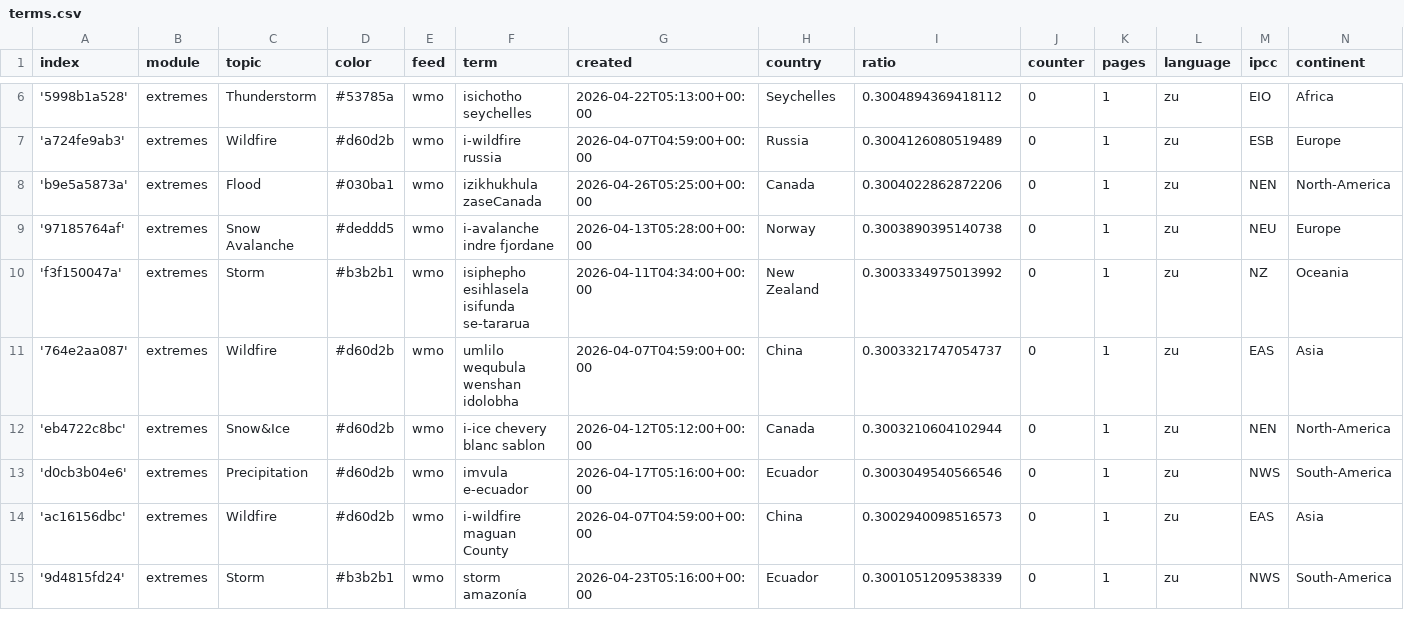
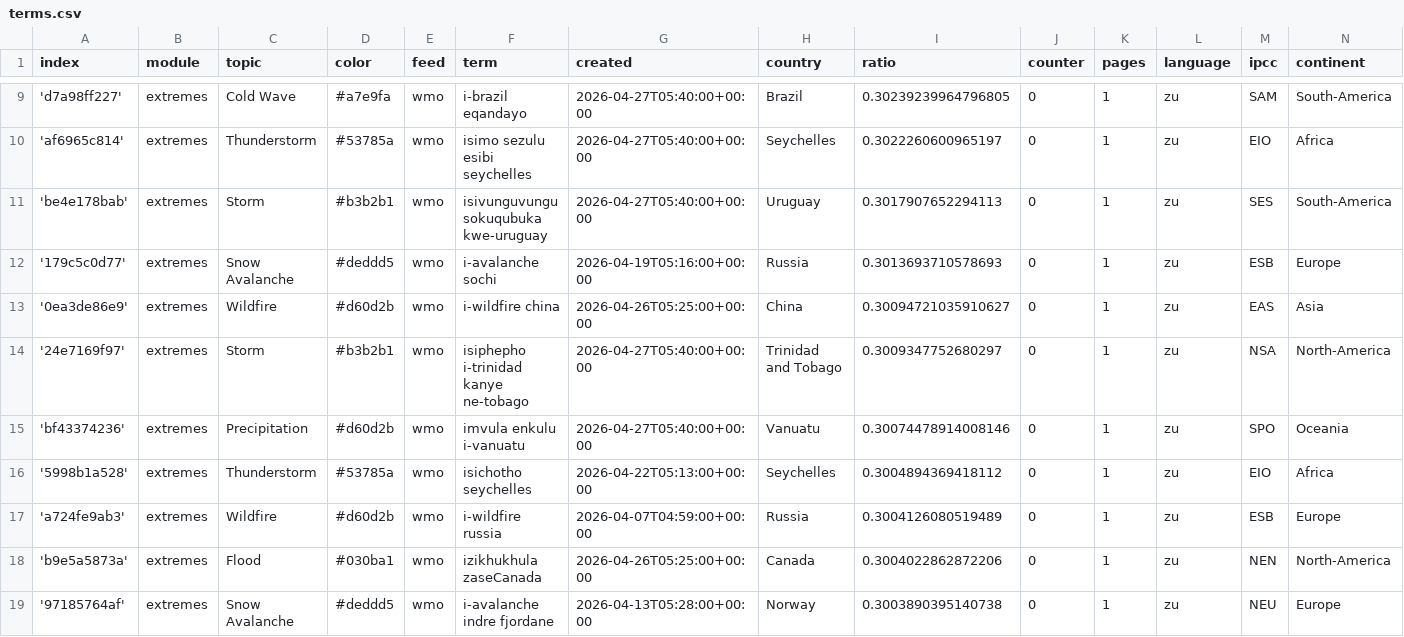
Before and after one commit to friedhumb-news/zuluExtremes, a CSV file: terms.csv, drawn as a sheet; only a part is shown, gaps mark what is left out; the shorter side is filled out with more unchanged rows; the diff covers the shown part only.

Commit message:
Commit from GitHub Actions (import:0.0)

```diff
--- a/terms.csv
+++ b/terms.csv
@@ -6 +9,8 @@ index,module,topic,color,feed,term,created,country,ratio,counter,pages,language,
+'d7a98ff227',extremes,Cold Wave,#a7e9fa,wmo,i-brazil eqandayo,2026-04-27T05:40:00+00:00,Brazil,0.30239239964796805,0,1,zu,SAM,South-America
+'af6965c814',extremes,Thunderstorm,#53785a,wmo,isimo sezulu esibi seychelles,2026-04-27T05:40:00+00:00,Seychelles,0.3022260600965197,0,1,zu,EIO,Africa
+'be4e178bab',extremes,Storm,#b3b2b1,wmo,isivunguvungu sokuqubuka kwe-uruguay,2026-04-27T05:40:00+00:00,Uruguay,0.3017907652294113,0,1,zu,SES,South-America
+'179c5c0d77',extremes,Snow Avalanche,#deddd5,wmo,i-avalanche sochi,2026-04-19T05:16:00+00:00,Russia,0.3013693710578693,0,1,zu,ESB,Europe
+'0ea3de86e9',extremes,Wildfire,#d60d2b,wmo,i-wildfire china,2026-04-26T05:25:00+00:00,China,0.30094721035910627,0,1,zu,EAS,Asia
+'24e7169f97',extremes,Storm,#b3b2b1,wmo,isiphepho i-trinidad kanye ne-tobago,2026-04-27T05:40:00+00:00,Trinidad and Tobago,0.3009347752680297,0,1,zu,NSA,North-America
+'bf43374236',extremes,Precipitation,#d60d2b,wmo,imvula enkulu i-vanuatu,2026-04-27T05:40:00+00:00,Vanuatu,0.30074478914008146,0,1,zu,SPO,Oceania
 '5998b1a528',extremes,Thunderstorm,#53785a,wmo,isichotho seychelles,2026-04-22T05:13:00+00:00,Seychelles,0.3004894369418112,0,1,zu,EIO,Africa
```
Also changed, not shown: 3 added rows and 8 edited cells elsewhere in this file.
